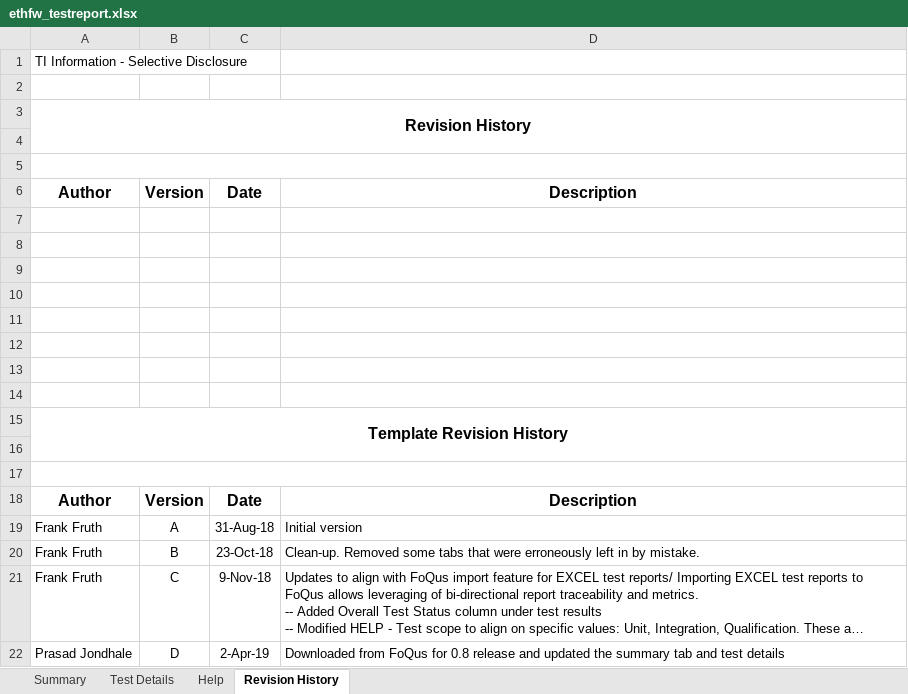
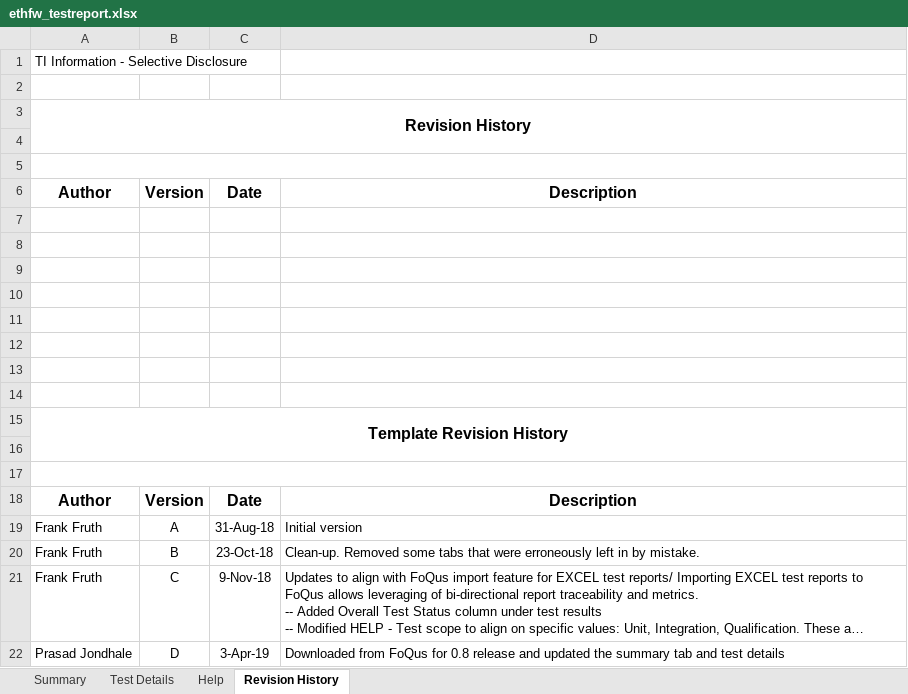
Before and after one commit to TexasInstruments/enet-firmware, an Excel workbook: docs/test_report/ethfw_testreport.xlsx, sheet Revision History, drawn as a sheet; long unchanged cells end in …; values as stored, in another font and other column widths than the file's, no borders; the diff names each change by its address in the sheet, - before the commit and + after, or states it on an @@ line.

```diff
--- a/docs/test_report/ethfw_testreport.xlsx (sheet Revision History)
+++ b/docs/test_report/ethfw_testreport.xlsx (sheet Revision History)
-C22: 2-Apr-19
+C22: 3-Apr-19
```
Also changed, not shown: sheet Test Details, sheet Summary, docs/test_report/ethfw_traceability.xlsx, 1 other file.
